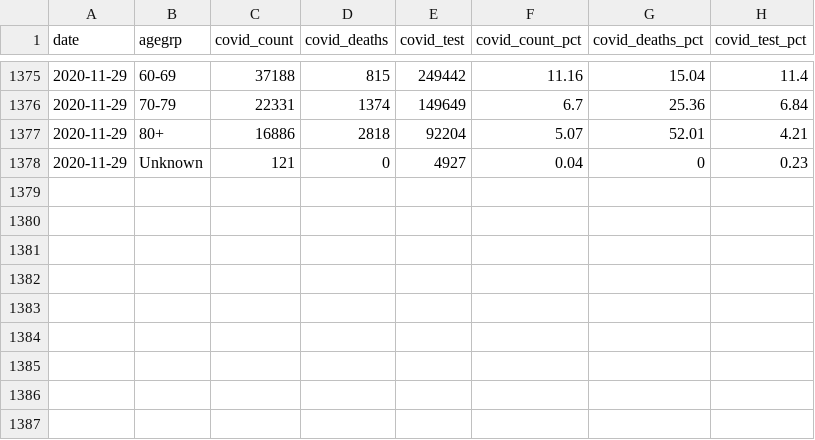
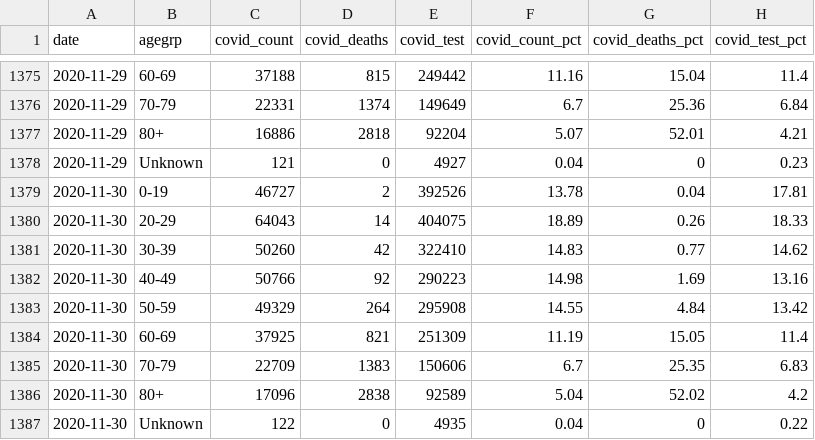
Before and after one commit to ercbk/Indiana-COVID-19-Tracker, a CSV file: data/ind-age-complete.csv, drawn as a sheet; only a part is shown, gaps mark what is left out; the diff names each change by its address in the sheet, - before the commit and + after, or states it on an @@ line.

```diff
--- a/data/ind-age-complete.csv
+++ b/data/ind-age-complete.csv
+row 1379: 2020-11-30 | 0-19 | 46727 | 2 | 392526 | 13.78 | 0.04 | 17.81
+row 1380: 2020-11-30 | 20-29 | 64043 | 14 | 404075 | 18.89 | 0.26 | 18.33
+row 1381: 2020-11-30 | 30-39 | 50260 | 42 | 322410 | 14.83 | 0.77 | 14.62
+row 1382: 2020-11-30 | 40-49 | 50766 | 92 | 290223 | 14.98 | 1.69 | 13.16
+row 1383: 2020-11-30 | 50-59 | 49329 | 264 | 295908 | 14.55 | 4.84 | 13.42
+row 1384: 2020-11-30 | 60-69 | 37925 | 821 | 251309 | 11.19 | 15.05 | 11.4
+row 1385: 2020-11-30 | 70-79 | 22709 | 1383 | 150606 | 6.7 | 25.35 | 6.83
+row 1386: 2020-11-30 | 80+ | 17096 | 2838 | 92589 | 5.04 | 52.02 | 4.2
+row 1387: 2020-11-30 | Unknown | 122 | 0 | 4935 | 0.04 | 0 | 0.22
```
Also changed, not shown: data/beds-vents-complete.csv, 8 other files.
